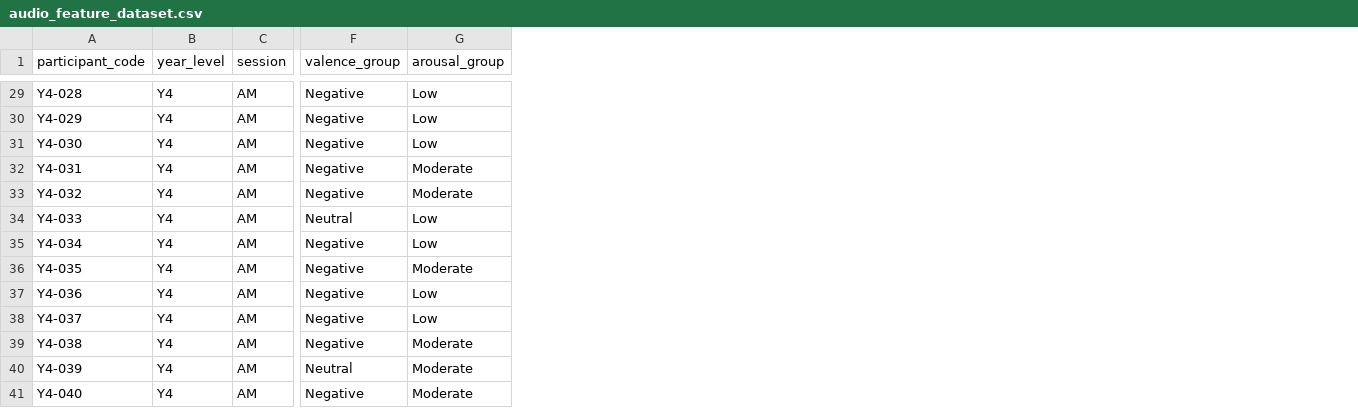
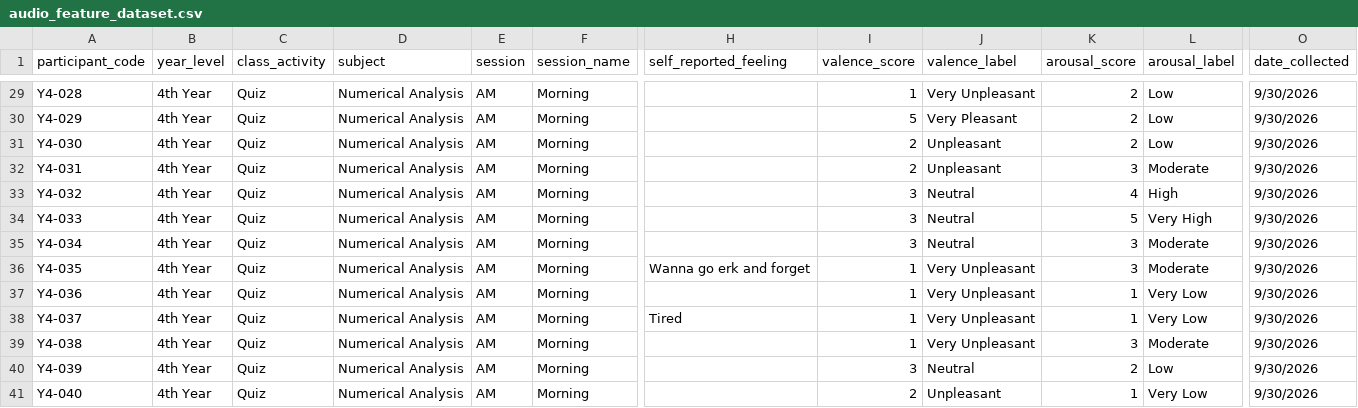
Before and after one commit to JESREAL1JDL7LUSTRE/bisaya-speech-affect-recognition, a CSV file: AudioDataset/audio_feature_dataset.csv, drawn as a sheet; only a part is shown, gaps mark what is left out; removed rows and columns are numbered as before the commit, all else as after; the diff covers the shown part only; the diff names each change by its address in the sheet, - before the commit and + after, or states it on an @@ line.

```diff
--- a/AudioDataset/audio_feature_dataset.csv
+++ b/AudioDataset/audio_feature_dataset.csv
+column C (class_activity), rows 29-41: all Quiz
+column D (subject), rows 29-41: all Numerical Analysis
+column F (session_name), rows 29-41: all Morning
+column H (self_reported_feeling), rows 36-38: Wanna go erk and forget |  | Tired
+column I (valence_score), rows 29-41: 1 | 5 | 2 | 2 | 3 | 3 | 3 | 1 | 1 | 1 | 1 | 3 | 2
+column J (valence_label), rows 29-41: Very Unpleasant | Very Pleasant | Unpleasant | Unpleasant | Neutral | Neutral | Neutral | Very Unpleasant | Very Unpleasant | Very Unpleasant | Very Unpleasant | Neutral | Unpleasant
+column K (arousal_score), rows 29-41: 2 | 2 | 2 | 3 | 4 | 5 | 3 | 3 | 1 | 1 | 3 | 2 | 1
+column L (arousal_label), rows 29-41: Low | Low | Low | Moderate | High | Very High | Moderate | Moderate | Very Low | Very Low | Moderate | Low | Very Low
-column F (valence_group), rows 29-41: Negative | Negative | Negative | Negative | Negative | Neutral | Negative | Negative | Negative | Negative | Negative | Neutral | Negative
-column G (arousal_group), rows 29-41: Low | Low | Low | Moderate | Moderate | Low | Low | Moderate | Low | Low | Moderate | Moderate | Moderate
+column O (date_collected), rows 29-41: all 9/30/2026
-B29:B41 (year_level): Y4
+B29:B41 (year_level): 4th Year
```
Also changed, not shown: 27 edited cells elsewhere in this file, FaceDataset/facial_feature_dataset.csv, MultimodalDataset/cleaned_multimodal_dataset.csv, 21 other files.
